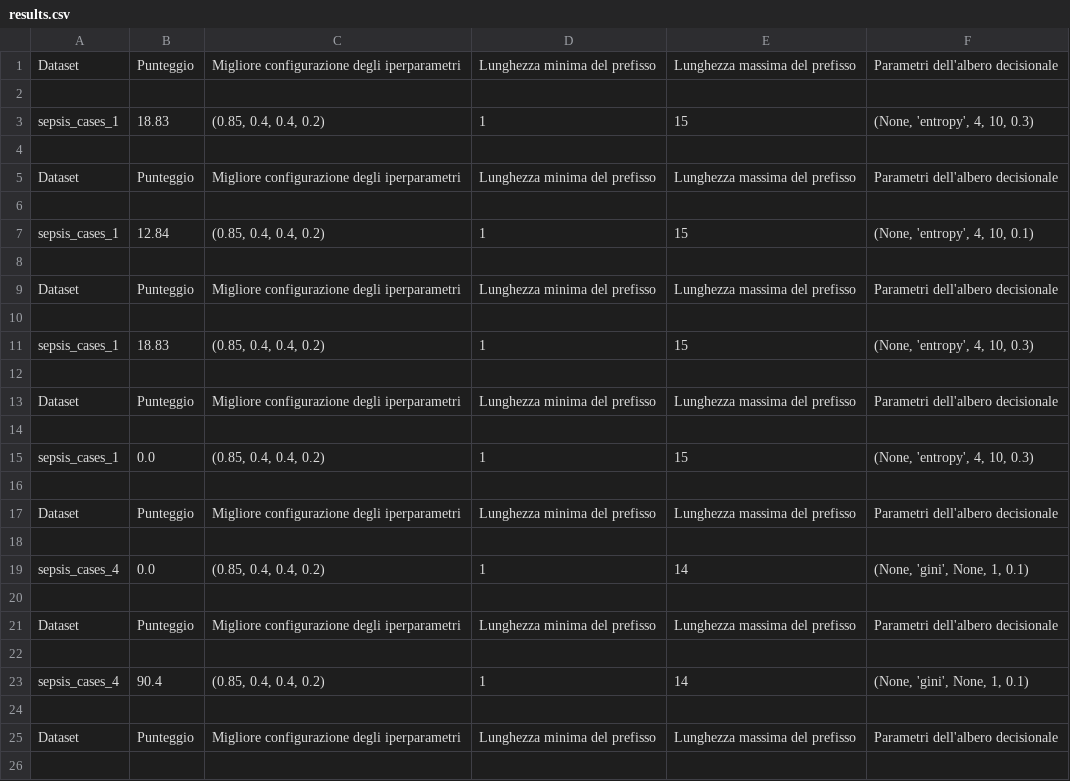
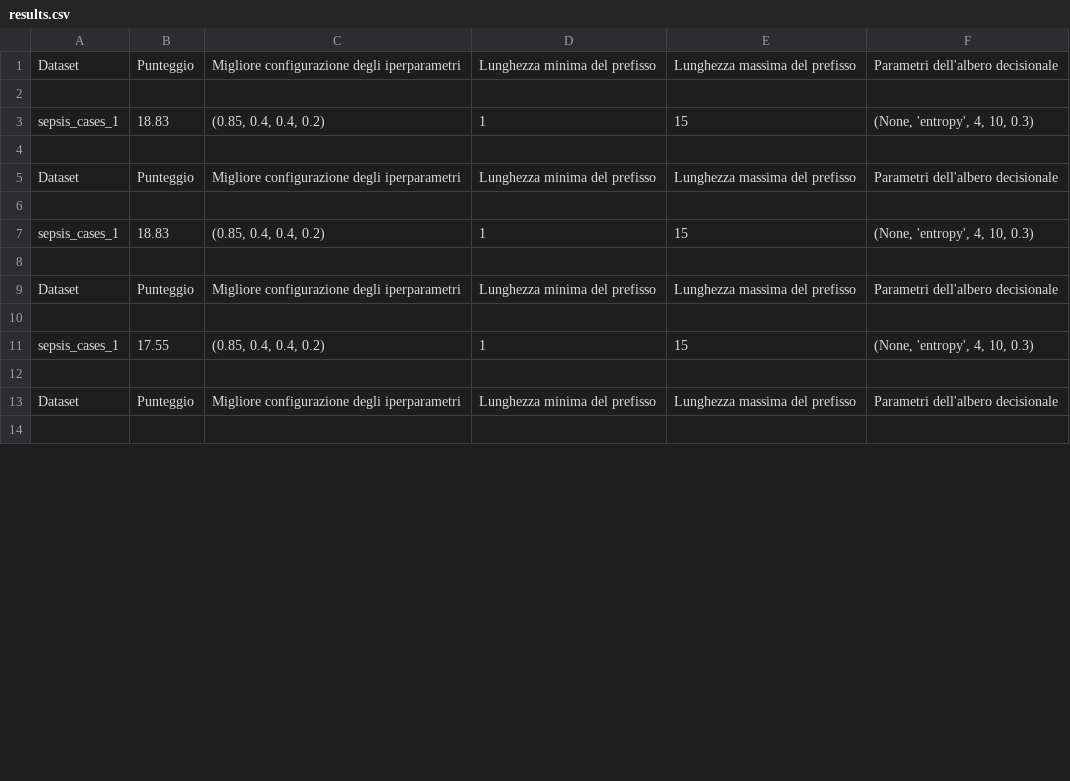
Before and after one commit to GoldenRose01/Thesis, a CSV file: media/output/results.csv, drawn as a sheet; only a part is shown; the diff covers the shown part only.

```diff
--- a/media/output/results.csv
+++ b/media/output/results.csv
@@ -6,6 +6,2 @@ Dataset,Punteggio,Migliore configurazione degli iperparametri,Lunghezza minima d
 
-sepsis_cases_1,12.84,"(0.85, 0.4, 0.4, 0.2)",1,15,"(None, 'entropy', 4, 10, 0.1)"
-
-Dataset,Punteggio,Migliore configurazione degli iperparametri,Lunghezza minima del prefisso,Lunghezza massima del prefisso,Parametri dell'albero decisionale
-
 sepsis_cases_1,18.83,"(0.85, 0.4, 0.4, 0.2)",1,15,"(None, 'entropy', 4, 10, 0.3)"
@@ -14,3 +10,3 @@ Dataset,Punteggio,Migliore configurazione degli iperparametri,Lunghezza minima d
 
-sepsis_cases_1,0.0,"(0.85, 0.4, 0.4, 0.2)",1,15,"(None, 'entropy', 4, 10, 0.3)"
+sepsis_cases_1,17.55,"(0.85, 0.4, 0.4, 0.2)",1,15,"(None, 'entropy', 4, 10, 0.3)"
 
@@ -18,9 +14 @@ Dataset,Punteggio,Migliore configurazione degli iperparametri,Lunghezza minima d
 
-sepsis_cases_4,0.0,"(0.85, 0.4, 0.4, 0.2)",1,14,"(None, 'gini', None, 1, 0.1)"
-
-Dataset,Punteggio,Migliore configurazione degli iperparametri,Lunghezza minima del prefisso,Lunghezza massima del prefisso,Parametri dell'albero decisionale
-
-sepsis_cases_4,90.4,"(0.85, 0.4, 0.4, 0.2)",1,14,"(None, 'gini', None, 1, 0.1)"
-
-Dataset,Punteggio,Migliore configurazione degli iperparametri,Lunghezza minima del prefisso,Lunghezza massima del prefisso,Parametri dell'albero decisionale
-
```
Also changed, not shown: 16 removed rows and 1 edited cell elsewhere in this file, media/output/model_params.csv, media/output/result/sepsis_cases_1_complex_evaluation_weighted_edit_distance.csv, 35 other files.
